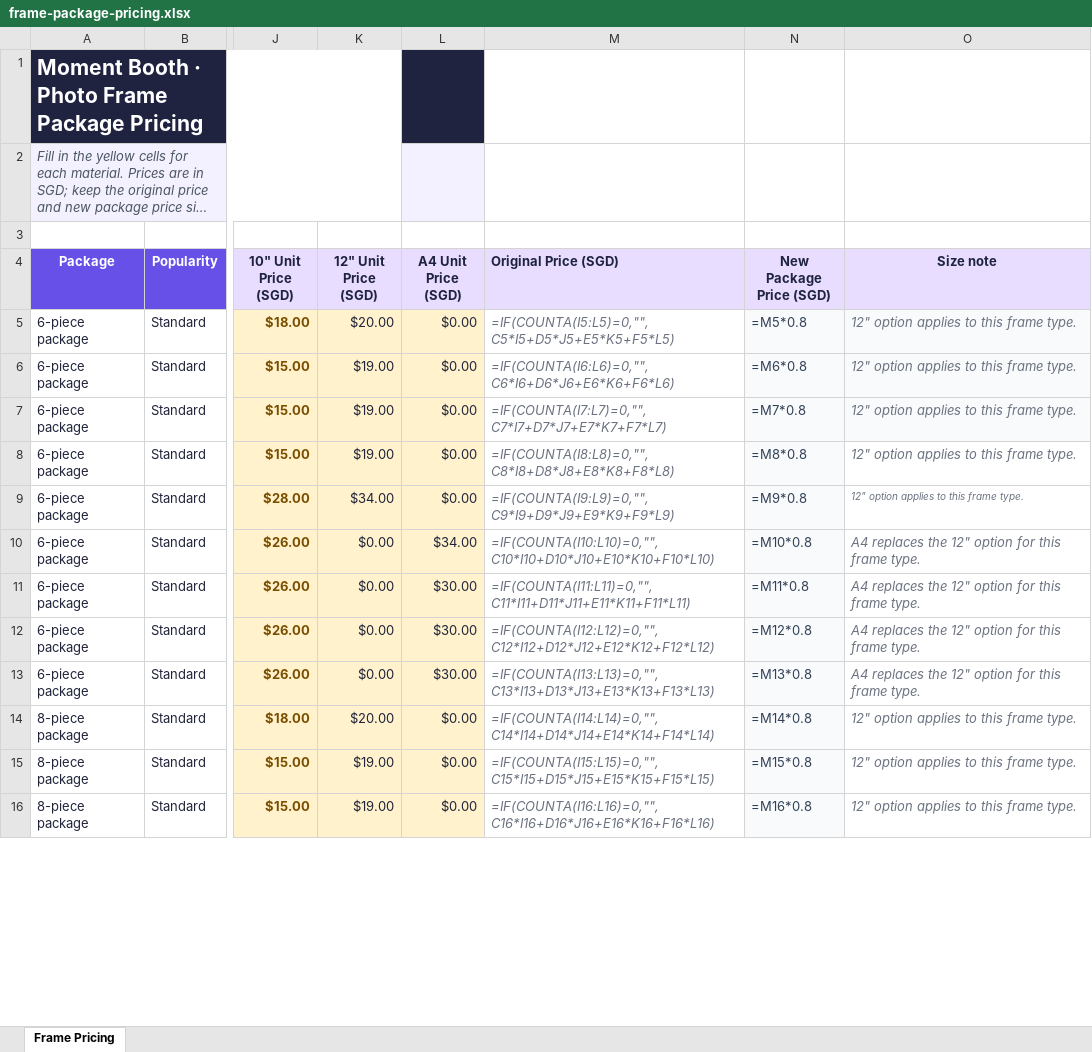
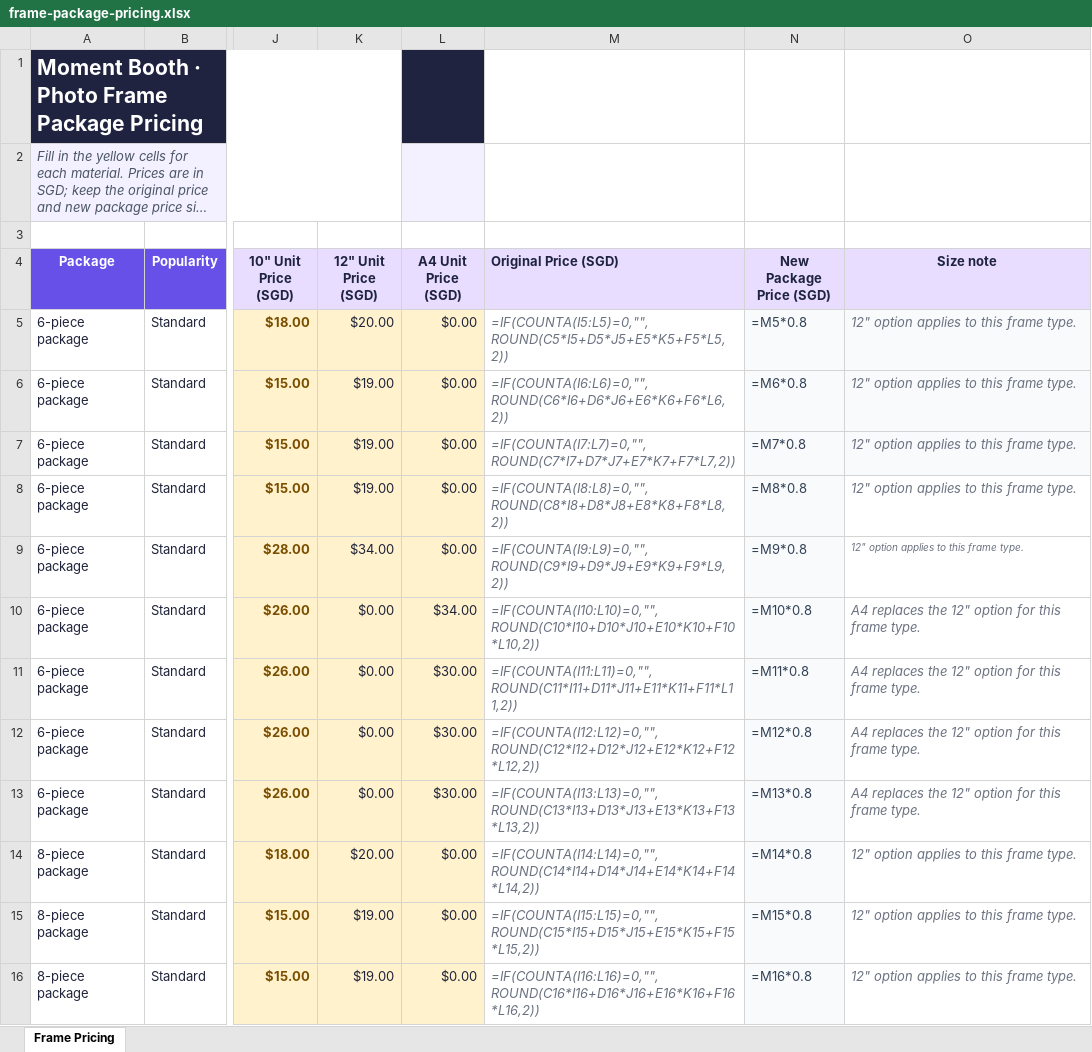
Before and after one commit to zzr6036/web-workspace, an Excel workbook: apps/moment-booth-fe/data/frame-package-pricing.xlsx, sheet Frame Pricing, drawn as a sheet; only a part is shown, gaps mark what is left out; long unchanged cells end in …; values as stored, in another font and other column widths than the file's, no borders; formulas are shown in place of their values; the diff covers the shown part only; the diff names each change by its address in the sheet, - before the commit and + after, or states it on an @@ line.

Commit message:
Format synced prices to two decimals

```diff
--- a/apps/moment-booth-fe/data/frame-package-pricing.xlsx (sheet Frame Pricing)
+++ b/apps/moment-booth-fe/data/frame-package-pricing.xlsx (sheet Frame Pricing)
-M5 (Original Price (SGD)): =IF(COUNTA(I5:L5)=0,"",C5*I5+D5*J5+E5*K5+F5*L5)
+M5 (Original Price (SGD)): =IF(COUNTA(I5:L5)=0,"",ROUND(C5*I5+D5*J5+E5*K5+F5*L5,2))
-M6 (Original Price (SGD)): =IF(COUNTA(I6:L6)=0,"",C6*I6+D6*J6+E6*K6+F6*L6)
+M6 (Original Price (SGD)): =IF(COUNTA(I6:L6)=0,"",ROUND(C6*I6+D6*J6+E6*K6+F6*L6,2))
-M7 (Original Price (SGD)): =IF(COUNTA(I7:L7)=0,"",C7*I7+D7*J7+E7*K7+F7*L7)
+M7 (Original Price (SGD)): =IF(COUNTA(I7:L7)=0,"",ROUND(C7*I7+D7*J7+E7*K7+F7*L7,2))
-M8 (Original Price (SGD)): =IF(COUNTA(I8:L8)=0,"",C8*I8+D8*J8+E8*K8+F8*L8)
+M8 (Original Price (SGD)): =IF(COUNTA(I8:L8)=0,"",ROUND(C8*I8+D8*J8+E8*K8+F8*L8,2))
-M9 (Original Price (SGD)): =IF(COUNTA(I9:L9)=0,"",C9*I9+D9*J9+E9*K9+F9*L9)
+M9 (Original Price (SGD)): =IF(COUNTA(I9:L9)=0,"",ROUND(C9*I9+D9*J9+E9*K9+F9*L9,2))
-M10 (Original Price (SGD)): =IF(COUNTA(I10:L10)=0,"",C10*I10+D10*J10+E10*K10+F10*L10)
+M10 (Original Price (SGD)): =IF(COUNTA(I10:L10)=0,"",ROUND(C10*I10+D10*J10+E10*K10+F10*L10,2))
-M11 (Original Price (SGD)): =IF(COUNTA(I11:L11)=0,"",C11*I11+D11*J11+E11*K11+F11*L11)
+M11 (Original Price (SGD)): =IF(COUNTA(I11:L11)=0,"",ROUND(C11*I11+D11*J11+E11*K11+F11*L11,2))
-M12 (Original Price (SGD)): =IF(COUNTA(I12:L12)=0,"",C12*I12+D12*J12+E12*K12+F12*L12)
+M12 (Original Price (SGD)): =IF(COUNTA(I12:L12)=0,"",ROUND(C12*I12+D12*J12+E12*K12+F12*L12,2))
-M13 (Original Price (SGD)): =IF(COUNTA(I13:L13)=0,"",C13*I13+D13*J13+E13*K13+F13*L13)
+M13 (Original Price (SGD)): =IF(COUNTA(I13:L13)=0,"",ROUND(C13*I13+D13*J13+E13*K13+F13*L13,2))
-M14 (Original Price (SGD)): =IF(COUNTA(I14:L14)=0,"",C14*I14+D14*J14+E14*K14+F14*L14)
+M14 (Original Price (SGD)): =IF(COUNTA(I14:L14)=0,"",ROUND(C14*I14+D14*J14+E14*K14+F14*L14,2))
-M15 (Original Price (SGD)): =IF(COUNTA(I15:L15)=0,"",C15*I15+D15*J15+E15*K15+F15*L15)
+M15 (Original Price (SGD)): =IF(COUNTA(I15:L15)=0,"",ROUND(C15*I15+D15*J15+E15*K15+F15*L15,2))
-M16 (Original Price (SGD)): =IF(COUNTA(I16:L16)=0,"",C16*I16+D16*J16+E16*K16+F16*L16)
+M16 (Original Price (SGD)): =IF(COUNTA(I16:L16)=0,"",ROUND(C16*I16+D16*J16+E16*K16+F16*L16,2))
```
Also changed, not shown: 15 edited cells elsewhere in this sheet, 4 other files.
